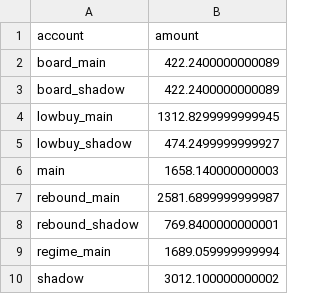
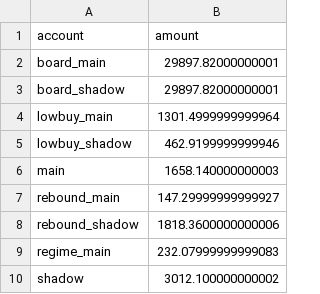
Before and after one commit to dsk1134162538-hash/jev-quant, a CSV file: exports/cash.csv, drawn as a sheet.

```diff
--- a/exports/cash.csv
+++ b/exports/cash.csv
@@ -1,10 +1,10 @@
 account,amount
-board_main,422.2400000000089
-board_shadow,422.2400000000089
-lowbuy_main,1312.8299999999945
-lowbuy_shadow,474.2499999999927
+board_main,29897.82000000001
+board_shadow,29897.82000000001
+lowbuy_main,1301.4999999999964
+lowbuy_shadow,462.9199999999946
 main,1658.140000000003
-rebound_main,2581.6899999999987
-rebound_shadow,769.8400000000001
-regime_main,1689.059999999994
+rebound_main,147.29999999999927
+rebound_shadow,1818.3600000000006
+regime_main,232.07999999999083
 shadow,3012.100000000002
```
Also changed, not shown: exports/board_events.csv, exports/equity.csv, 5 other files.
